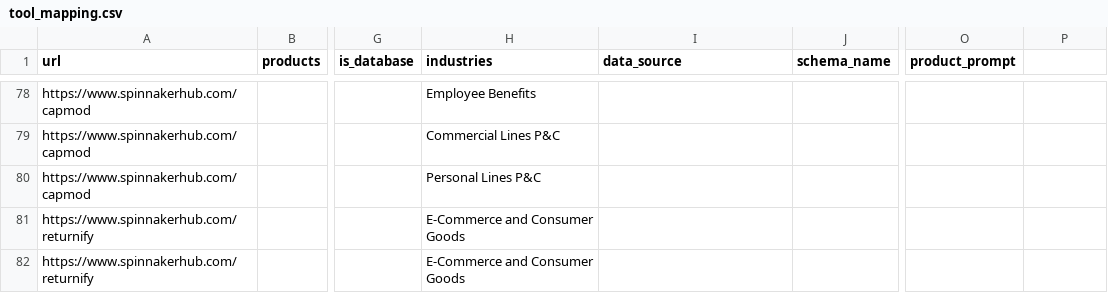
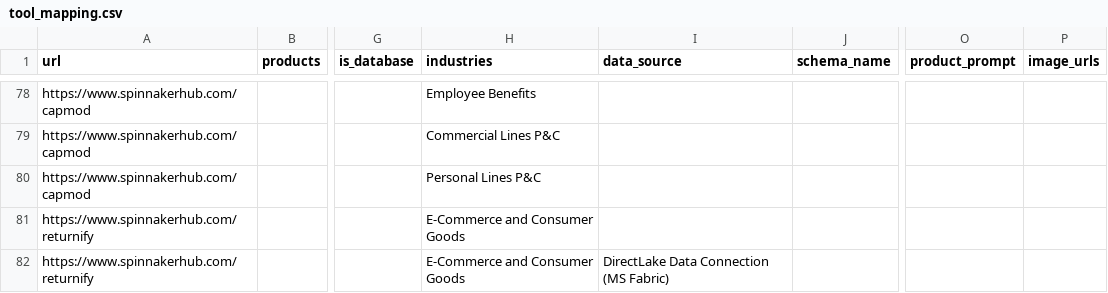
Before and after one commit to ImLaik/langraph_Bot, a CSV file: tool_mapping.csv, drawn as a sheet; only a part is shown, gaps mark what is left out; the diff covers the shown part only; the diff names each change by its address in the sheet, - before the commit and + after, or states it on an @@ line.

Commit message:
image bot added

```diff
--- a/tool_mapping.csv
+++ b/tool_mapping.csv
-P1: (empty)
+P1: image_urls
-I82 (data_source): (empty)
+I82 (data_source): DirectLake Data Connection (MS Fabric)
```
Also changed, not shown: 42 edited cells elsewhere in this file, 41 other files.
